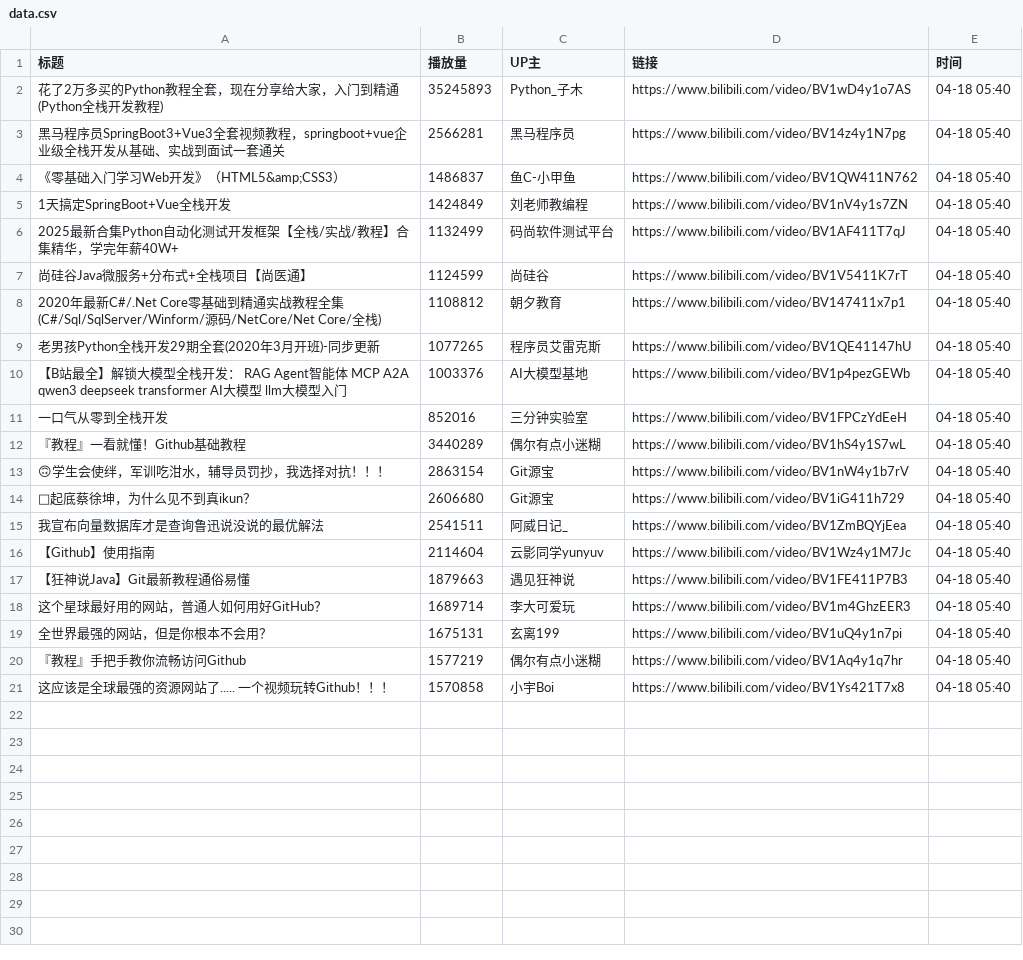
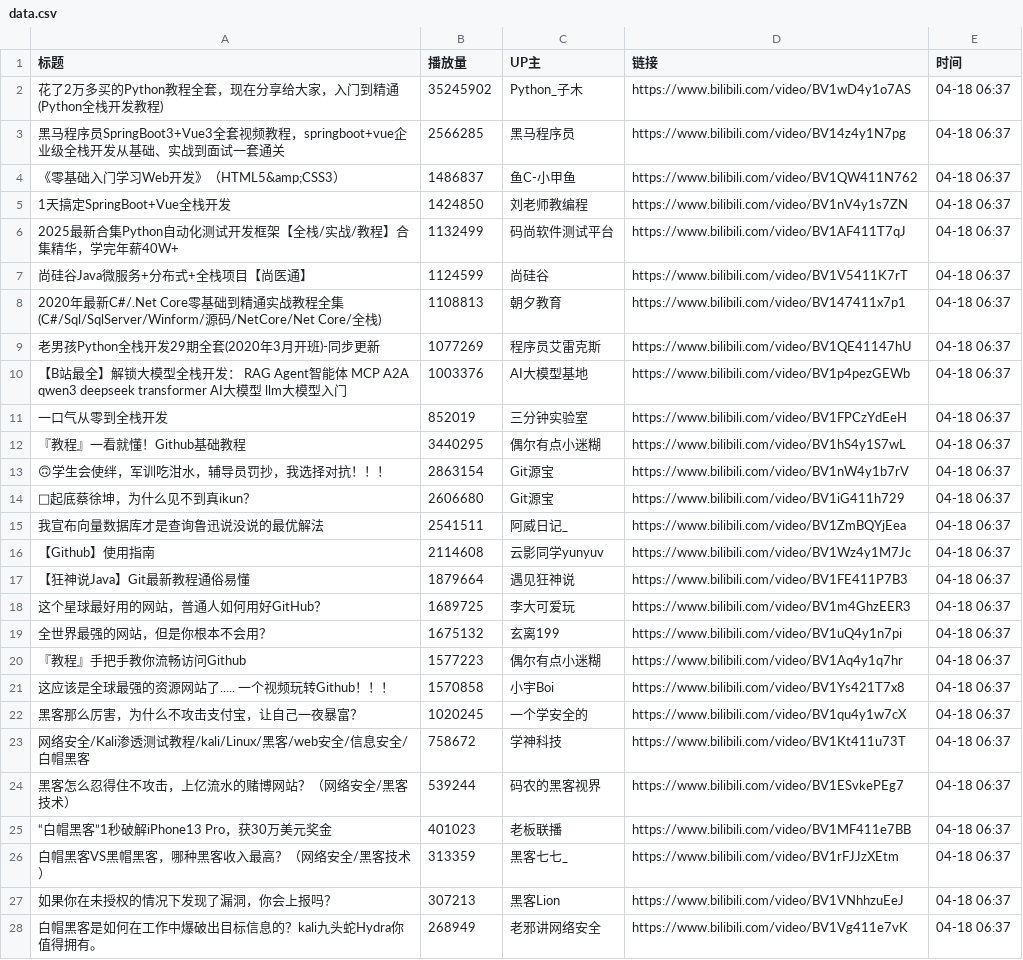
Before and after one commit to Jim119p/Quan-Zhan, a CSV file: data.csv, drawn as a sheet; only a part is shown; the diff covers the shown part only.

```diff
--- a/data.csv
+++ b/data.csv
@@ -1,21 +1,28 @@
 标题,播放量,UP主,链接,时间
-花了2万多买的Python教程全套，现在分享给大家，入门到精通(Python全栈开发教程),35245893,Python_子木,https://www.bilibili.com/video/BV1wD4y1o7AS,04-18 05:40
-黑马程序员SpringBoot3+Vue3全套视频教程，springboot+vue企业级全栈开发从基础、实战到面试一套通关,2566281,黑马程序员,https://www.bilibili.com/video/BV14z4y1N7pg,04-18 05:40
-《零基础入门学习Web开发》（HTML5&amp;CSS3）,1486837,鱼C-小甲鱼,https://www.bilibili.com/video/BV1QW411N762,04-18 05:40
-1天搞定SpringBoot+Vue全栈开发,1424849,刘老师教编程,https://www.bilibili.com/video/BV1nV4y1s7ZN,04-18 05:40
-2025最新合集Python自动化测试开发框架【全栈/实战/教程】合集精华，学完年薪40W+,1132499,码尚软件测试平台,https://www.bilibili.com/video/BV1AF411T7qJ,04-18 05:40
-尚硅谷Java微服务+分布式+全栈项目【尚医通】,1124599,尚硅谷,https://www.bilibili.com/video/BV1V5411K7rT,04-18 05:40
-2020年最新C#/.Net Core零基础到精通实战教程全集(C#/Sql/SqlServer/Winform/源码/NetCore/Net Core/全栈),1108812,朝夕教育,https://www.bilibili.com/video/BV147411x7p1,04-18 05:40
-老男孩Python全栈开发29期全套(2020年3月开班)-同步更新,1077265,程序员艾雷克斯,https://www.bilibili.com/video/BV1QE41147hU,04-18 05:40
-【B站最全】解锁大模型全栈开发： RAG  Agent智能体 MCP A2A qwen3 deepseek transformer AI大模型 llm大模型入门,1003376,AI大模型基地,https://www.bilibili.com/video/BV1p4pezGEWb,04-18 05:40
-一口气从零到全栈开发,852016,三分钟实验室,https://www.bilibili.com/video/BV1FPCzYdEeH,04-18 05:40
-『教程』一看就懂！Github基础教程,3440289,偶尔有点小迷糊,https://www.bilibili.com/video/BV1hS4y1S7wL,04-18 05:40
-🙃学生会使绊，军训吃泔水，辅导员罚抄，我选择对抗！！！,2863154,Git源宝,https://www.bilibili.com/video/BV1nW4y1b7rV,04-18 05:40
-🐔起底蔡徐坤，为什么见不到真ikun？,2606680,Git源宝,https://www.bilibili.com/video/BV1iG411h729,04-18 05:40
-我宣布向量数据库才是查询鲁迅说没说的最优解法,2541511,阿威日记_,https://www.bilibili.com/video/BV1ZmBQYjEea,04-18 05:40
-【Github】使用指南,2114604,云影同学yunyuv,https://www.bilibili.com/video/BV1Wz4y1M7Jc,04-18 05:40
-【狂神说Java】Git最新教程通俗易懂,1879663,遇见狂神说,https://www.bilibili.com/video/BV1FE411P7B3,04-18 05:40
-这个星球最好用的网站，普通人如何用好GitHub？,1689714,李大可爱玩,https://www.bilibili.com/video/BV1m4GhzEER3,04-18 05:40
-全世界最强的网站，但是你根本不会用？,1675131,玄离199,https://www.bilibili.com/video/BV1uQ4y1n7pi,04-18 05:40
-『教程』手把手教你流畅访问Github,1577219,偶尔有点小迷糊,https://www.bilibili.com/video/BV1Aq4y1q7hr,04-18 05:40
-这应该是全球最强的资源网站了..... 一个视频玩转Github！！！,1570858,小宇Boi,https://www.bilibili.com/video/BV1Ys421T7x8,04-18 05:40
+花了2万多买的Python教程全套，现在分享给大家，入门到精通(Python全栈开发教程),35245902,Python_子木,https://www.bilibili.com/video/BV1wD4y1o7AS,04-18 06:37
+黑马程序员SpringBoot3+Vue3全套视频教程，springboot+vue企业级全栈开发从基础、实战到面试一套通关,2566285,黑马程序员,https://www.bilibili.com/video/BV14z4y1N7pg,04-18 06:37
+《零基础入门学习Web开发》（HTML5&amp;CSS3）,1486837,鱼C-小甲鱼,https://www.bilibili.com/video/BV1QW411N762,04-18 06:37
+1天搞定SpringBoot+Vue全栈开发,1424850,刘老师教编程,https://www.bilibili.com/video/BV1nV4y1s7ZN,04-18 06:37
+2025最新合集Python自动化测试开发框架【全栈/实战/教程】合集精华，学完年薪40W+,1132499,码尚软件测试平台,https://www.bilibili.com/video/BV1AF411T7qJ,04-18 06:37
+尚硅谷Java微服务+分布式+全栈项目【尚医通】,1124599,尚硅谷,https://www.bilibili.com/video/BV1V5411K7rT,04-18 06:37
+2020年最新C#/.Net Core零基础到精通实战教程全集(C#/Sql/SqlServer/Winform/源码/NetCore/Net Core/全栈),1108813,朝夕教育,https://www.bilibili.com/video/BV147411x7p1,04-18 06:37
+老男孩Python全栈开发29期全套(2020年3月开班)-同步更新,1077269,程序员艾雷克斯,https://www.bilibili.com/video/BV1QE41147hU,04-18 06:37
+【B站最全】解锁大模型全栈开发： RAG  Agent智能体 MCP A2A qwen3 deepseek transformer AI大模型 llm大模型入门,1003376,AI大模型基地,https://www.bilibili.com/video/BV1p4pezGEWb,04-18 06:37
+一口气从零到全栈开发,852019,三分钟实验室,https://www.bilibili.com/video/BV1FPCzYdEeH,04-18 06:37
+『教程』一看就懂！Github基础教程,3440295,偶尔有点小迷糊,https://www.bilibili.com/video/BV1hS4y1S7wL,04-18 06:37
+🙃学生会使绊，军训吃泔水，辅导员罚抄，我选择对抗！！！,2863154,Git源宝,https://www.bilibili.com/video/BV1nW4y1b7rV,04-18 06:37
+🐔起底蔡徐坤，为什么见不到真ikun？,2606680,Git源宝,https://www.bilibili.com/video/BV1iG411h729,04-18 06:37
+我宣布向量数据库才是查询鲁迅说没说的最优解法,2541511,阿威日记_,https://www.bilibili.com/video/BV1ZmBQYjEea,04-18 06:37
+【Github】使用指南,2114608,云影同学yunyuv,https://www.bilibili.com/video/BV1Wz4y1M7Jc,04-18 06:37
+【狂神说Java】Git最新教程通俗易懂,1879664,遇见狂神说,https://www.bilibili.com/video/BV1FE411P7B3,04-18 06:37
+这个星球最好用的网站，普通人如何用好GitHub？,1689725,李大可爱玩,https://www.bilibili.com/video/BV1m4GhzEER3,04-18 06:37
+全世界最强的网站，但是你根本不会用？,1675132,玄离199,https://www.bilibili.com/video/BV1uQ4y1n7pi,04-18 06:37
+『教程』手把手教你流畅访问Github,1577223,偶尔有点小迷糊,https://www.bilibili.com/video/BV1Aq4y1q7hr,04-18 06:37
+这应该是全球最强的资源网站了..... 一个视频玩转Github！！！,1570858,小宇Boi,https://www.bilibili.com/video/BV1Ys421T7x8,04-18 06:37
+黑客那么厉害，为什么不攻击支付宝，让自己一夜暴富？,1020245,一个学安全的,https://www.bilibili.com/video/BV1qu4y1w7cX,04-18 06:37
+网络安全/Kali渗透测试教程/kali/Linux/黑客/web安全/信息安全/白帽黑客,758672,学神科技,https://www.bilibili.com/video/BV1Kt411u73T,04-18 06:37
+黑客怎么忍得住不攻击，上亿流水的赌博网站？（网络安全/黑客技术）,539244,码农的黑客视界,https://www.bilibili.com/video/BV1ESvkePEg7,04-18 06:37
+“白帽黑客”1秒破解iPhone13 Pro，获30万美元奖金,401023,老板联播,https://www.bilibili.com/video/BV1MF411e7BB,04-18 06:37
+白帽黑客VS黑帽黑客，哪种黑客收入最高？（网络安全/黑客技术）,313359,黑客七七_,https://www.bilibili.com/video/BV1rFJJzXEtm,04-18 06:37
+如果你在未授权的情况下发现了漏洞，你会上报吗？,307213,黑客Lion,https://www.bilibili.com/video/BV1VNhhzuEeJ,04-18 06:37
+白帽黑客是如何在工作中爆破出目标信息的？kali九头蛇Hydra你值得拥有。,268949,老邪讲网络安全,https://www.bilibili.com/video/BV1Vg411e7vK,04-18 06:37
```
Also changed, not shown: 13 added rows elsewhere in this file, 1 other file.
